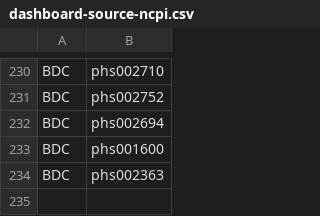
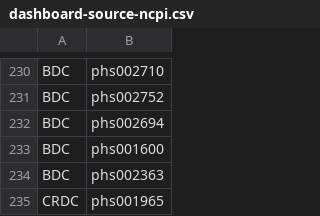
Before and after one commit to anvilproject/anvil-portal, a CSV file: plugins/utils/dashboard-source-ncpi.csv, drawn as a sheet; only a part is shown, gaps mark what is left out; the diff names each change by its address in the sheet, - before the commit and + after, or states it on an @@ line.

```diff
--- a/plugins/utils/dashboard-source-ncpi.csv
+++ b/plugins/utils/dashboard-source-ncpi.csv
+row 235: CRDC | phs001965
```
Also changed, not shown: db-gap-cache/db-gap-id-accessions.csv, 2 other files.
